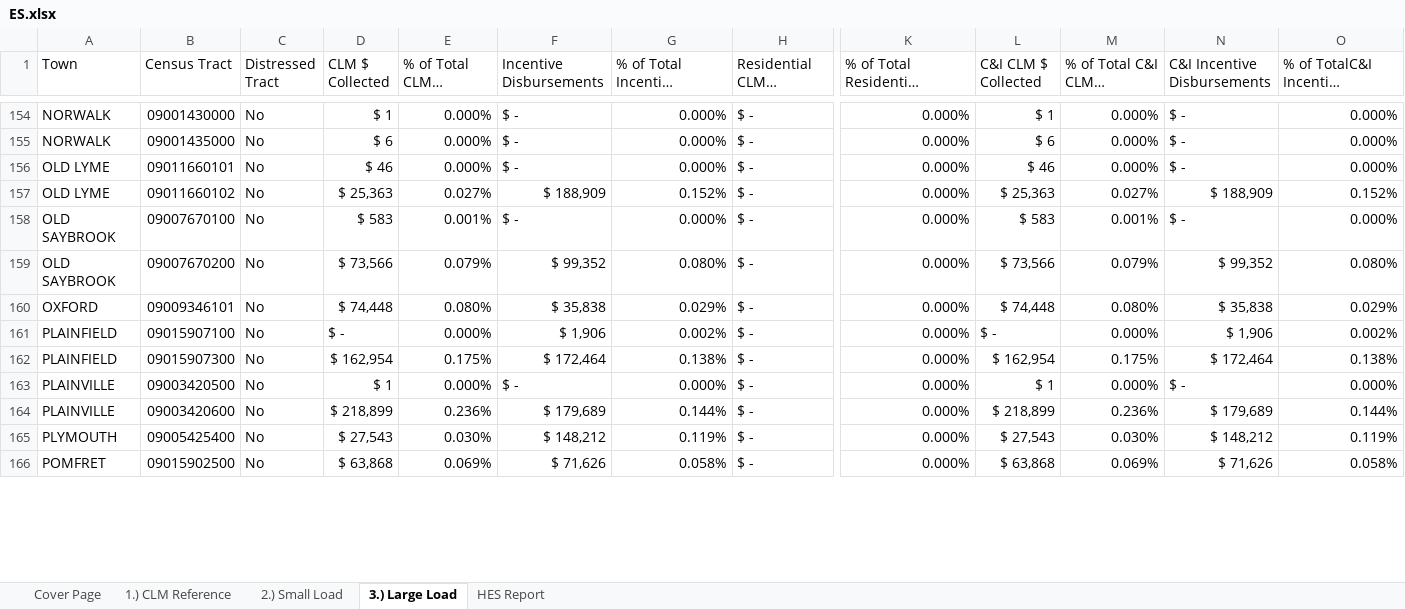
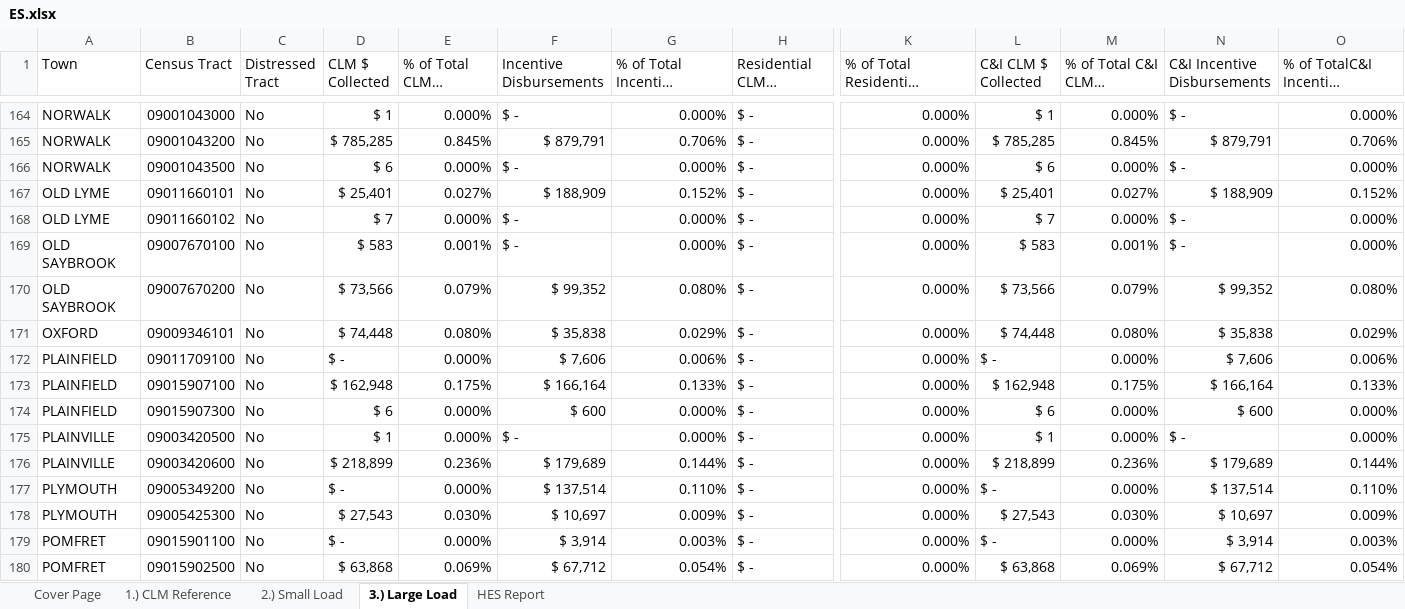
Before and after one commit to sabrina-xie/CLMEDR, an Excel workbook: 2021/ES.xlsx, sheet 3.) Large Load, drawn as a sheet; only a part is shown, gaps mark what is left out; long unchanged cells end in …; values as stored, in another font and other column widths than the file's, no cell formats; table styles not drawn; removed rows and columns are numbered as before the commit, all else as after; rows hold the shown columns only; the diff covers the shown part only; the diff names each change by its address in the sheet, - before the commit and + after, or states it on an @@ line.

Commit message:
Updated 2021 Eversource census tract codes

```diff
--- a/2021/ES.xlsx (sheet 3.) Large Load)
+++ b/2021/ES.xlsx (sheet 3.) Large Load)
-B164 (Census Tract): 09001430000
+B164 (Census Tract): 09001043000
+row 165: NORWALK | 09001043200 | No | $ 785,285 | 0.845% | $ 879,791 | 0.706% | $ - | 0.000% | $ 785,285 | 0.845% | $ 879,791 | 0.706%
-B166 (Census Tract): 09001435000
+B166 (Census Tract): 09001043500
-row 156: OLD LYME | 09011660101 | No | $ 46 | 0.000% | $ - | 0.000% | $ - | 0.000% | $ 46 | 0.000% | $ - | 0.000%
-B167 (Census Tract): 09011660102
+B167 (Census Tract): 09011660101
-D167 (CLM $ Collected): $ 25,363
+D167 (CLM $ Collected): $ 25,401
-L167 (C&I CLM $ Collected): $ 25,363
+L167 (C&I CLM $ Collected): $ 25,401
+row 168: OLD LYME | 09011660102 | No | $ 7 | 0.000% | $ - | 0.000% | $ - | 0.000% | $ 7 | 0.000% | $ - | 0.000%
-B172 (Census Tract): 09015907100
+B172 (Census Tract): 09011709100
-F172 (Incentive Disbursements): $ 1,906
+F172 (Incentive Disbursements): $ 7,606
-G172: 0.002%
+G172: 0.006%
-N172 (C&I Incentive Disbursements): $ 1,906
+N172 (C&I Incentive Disbursements): $ 7,606
-O172: 0.002%
+O172: 0.006%
-B173 (Census Tract): 09015907300
+B173 (Census Tract): 09015907100
-D173 (CLM $ Collected): $ 162,954
+D173 (CLM $ Collected): $ 162,948
-F173 (Incentive Disbursements): $ 172,464
+F173 (Incentive Disbursements): $ 166,164
-G173: 0.138%
+G173: 0.133%
-L173 (C&I CLM $ Collected): $ 162,954
+L173 (C&I CLM $ Collected): $ 162,948
-N173 (C&I Incentive Disbursements): $ 172,464
+N173 (C&I Incentive Disbursements): $ 166,164
-O173: 0.138%
+O173: 0.133%
+row 174: PLAINFIELD | 09015907300 | No | $ 6 | 0.000% | $ 600 | 0.000% | $ - | 0.000% | $ 6 | 0.000% | $ 600 | 0.000%
+row 177: PLYMOUTH | 09005349200 | No | $ - | 0.000% | $ 137,514 | 0.110% | $ - | 0.000% | $ - | 0.000% | $ 137,514 | 0.110%
-B178 (Census Tract): 09005425400
+B178 (Census Tract): 09005425300
-F178 (Incentive Disbursements): $ 148,212
+F178 (Incentive Disbursements): $ 10,697
-G178: 0.119%
+G178: 0.009%
-N178 (C&I Incentive Disbursements): $ 148,212
+N178 (C&I Incentive Disbursements): $ 10,697
-O178: 0.119%
+O178: 0.009%
+row 179: POMFRET | 09015901100 | No | $ - | 0.000% | $ 3,914 | 0.003% | $ - | 0.000% | $ - | 0.000% | $ 3,914 | 0.003%
-F180 (Incentive Disbursements): $ 71,626
+F180 (Incentive Disbursements): $ 67,712
-G180: 0.058%
+G180: 0.054%
-N180 (C&I Incentive Disbursements): $ 71,626
+N180 (C&I Incentive Disbursements): $ 67,712
-O180: 0.058%
+O180: 0.054%
```
Also changed, not shown: 47 added rows, 29 removed rows and 252 edited cells elsewhere in this sheet, sheet HES Report, sheet 2.) Small Load, sheet 1.) CLM Reference, cell formats, formulas that keep their value, 11 other files.
